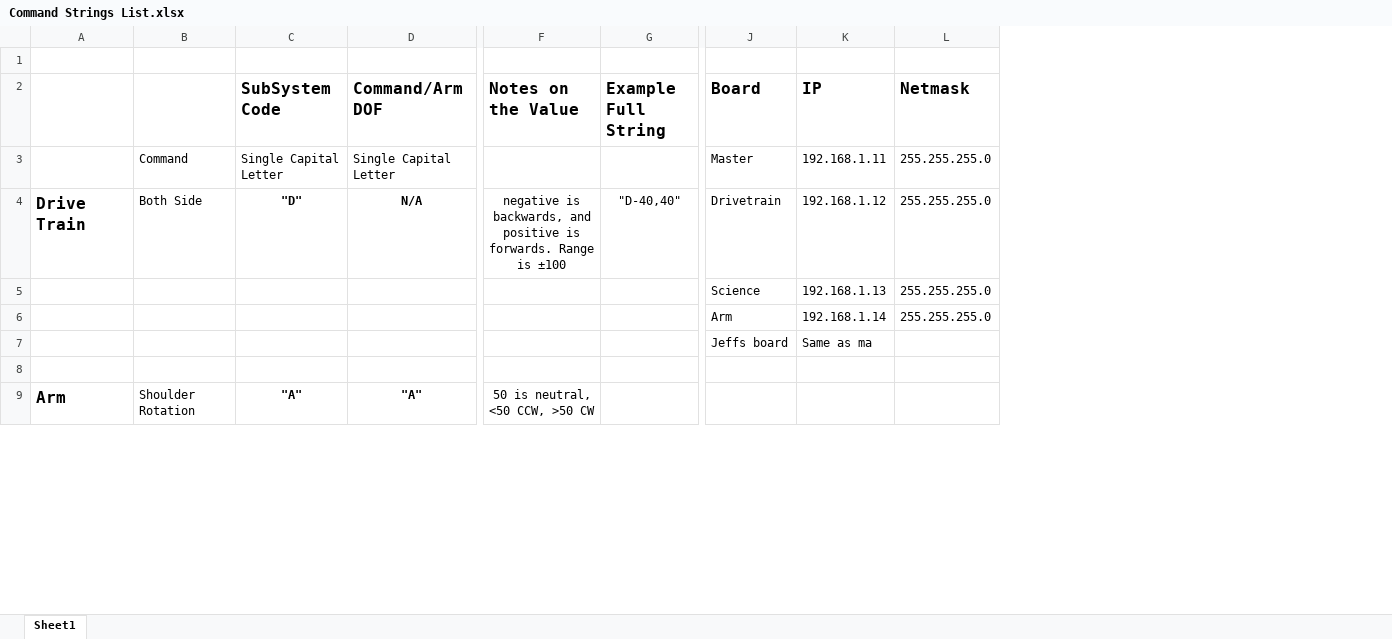
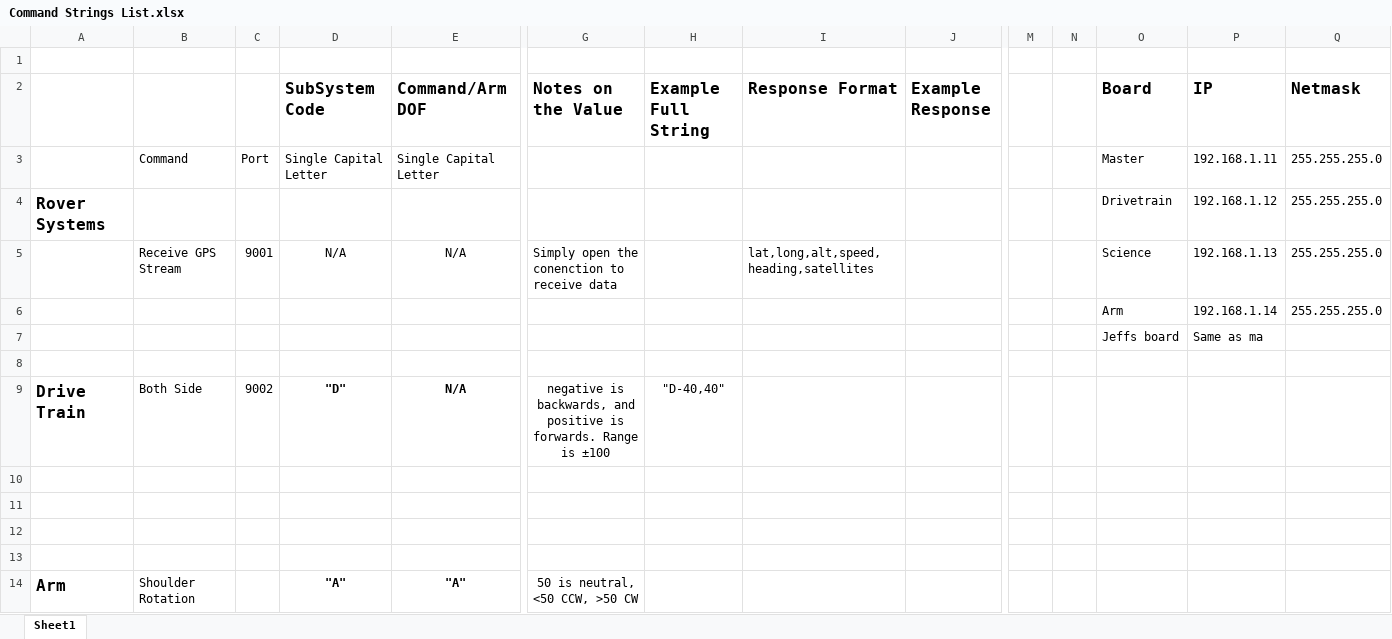
Before and after one commit to ISU-MAVRIC/MAVRIC-Systems, an Excel workbook: Control Systems/Command Strings List.xlsx, sheet Sheet1, drawn as a sheet; only a part is shown, gaps mark what is left out; values as stored, in another font and other column widths than the file's, no borders; removed rows and columns are numbered as before the commit, all else as after; rows hold the shown columns only; the diff names each change by its address in the sheet, - before the commit and + after, or states it on an @@ line.

Commit message:
Updated the command strings to include GPS endpoint

```diff
--- a/Control Systems/Command Strings List.xlsx (sheet Sheet1)
+++ b/Control Systems/Command Strings List.xlsx (sheet Sheet1)
+column C, row 3: Port
+column I (Response Format), empty
+column J (Example Response), empty
+column M, empty
+column N, empty
-row 4: Drive Train | Both Side | "D" | N/A | negative is backwards, and positive is forwards. Range is ±100 | "D-40,40" | Drivetrain | 192.168.1.12 | 255.255.255.0
-A4: (empty)
+A4: Rover Systems
-O4 (Board): Science
+O4 (Board): Drivetrain
-P4 (IP): 192.168.1.13
+P4 (IP): 192.168.1.12
+row 5:  | Receive GPS Stream | 9001 | N/A | N/A | Simply open the conenction to receive data |  | lat,long,alt,speed,heading,satellites |  |  |  | Science | 192.168.1.13 | 255.255.255.0
+row 8: (empty)
+row 9: Drive Train | Both Side | 9002 | "D" | N/A | negative is backwards, and positive is forwards. Range is ±100 | "D-40,40"
+row 10: (empty)
+row 11: (empty)
+row 12: (empty)
```
